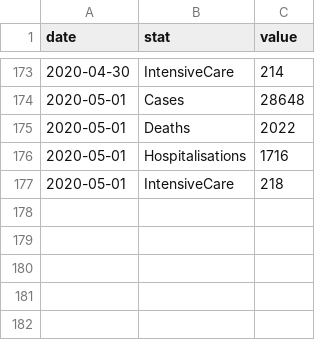
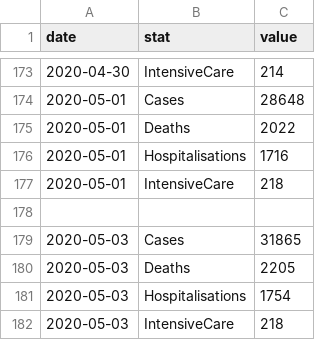
Before and after one commit to lucgauthier/covid-19-data, a CSV file: quebec.csv, drawn as a sheet; only a part is shown, gaps mark what is left out.

```diff
--- a/quebec.csv
+++ b/quebec.csv
@@ -177 +177,6 @@
 2020-05-01,IntensiveCare,218
+
+2020-05-03,Cases,31865
+2020-05-03,Deaths,2205
+2020-05-03,Hospitalisations,1754
+2020-05-03,IntensiveCare,218
```
Also changed, not shown: quebec-regions.csv.
